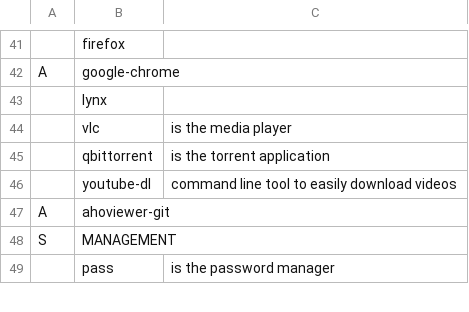
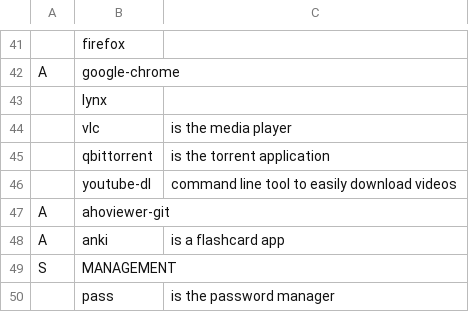
Before and after one commit to NiklasFeurstein/firex, a CSV file: programs.csv, drawn as a sheet; only a part is shown, gaps mark what is left out; the diff names each change by its address in the sheet, - before the commit and + after, or states it on an @@ line.

Commit message:
adjusted progs

```diff
--- a/programs.csv
+++ b/programs.csv
+row 48: A | anki | is a flashcard app
```
